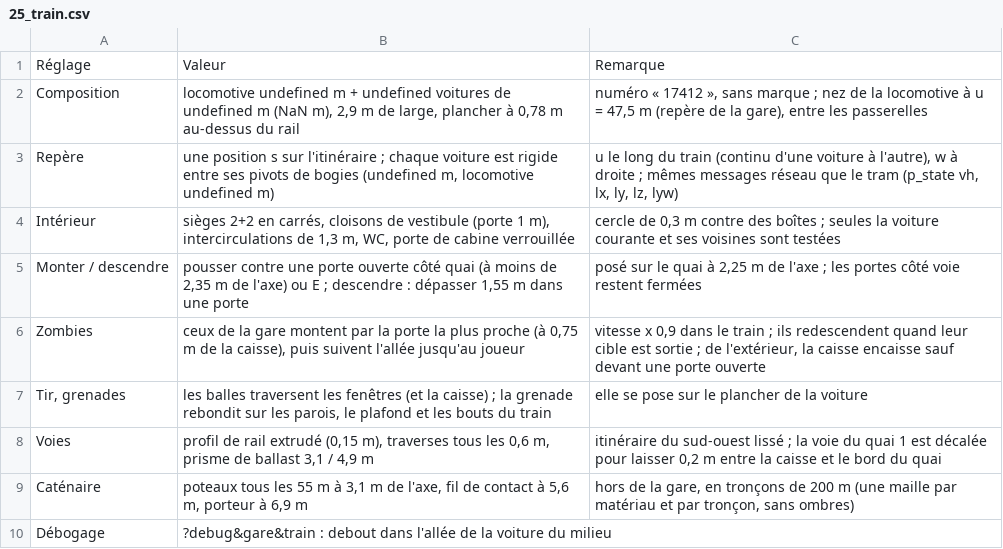
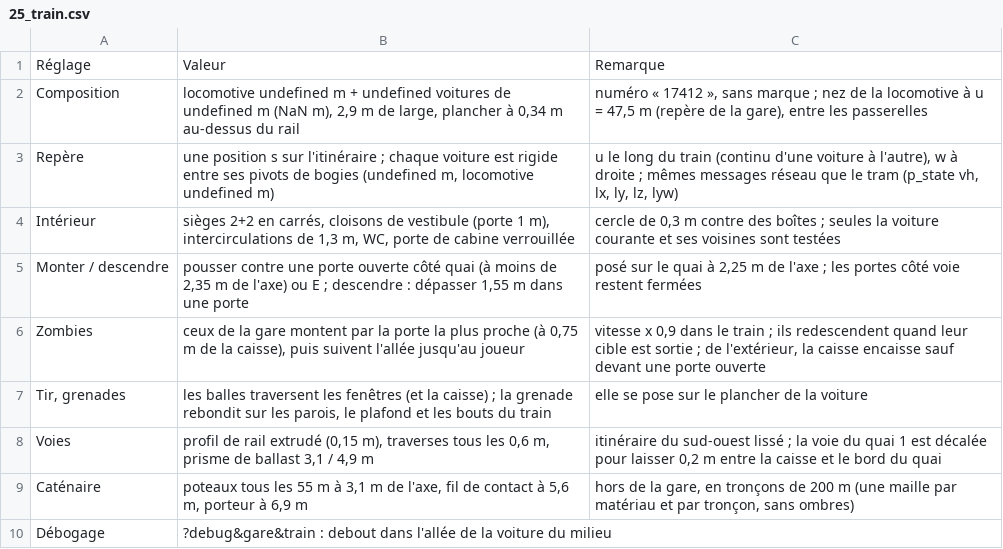
Before and after one commit to davideneco/zombie-survival, a CSV file: docs/csv/25_train.csv, drawn as a sheet.

```diff
--- a/docs/csv/25_train.csv
+++ b/docs/csv/25_train.csv
@@ -1,3 +1,3 @@
 Réglage;Valeur;Remarque
-Composition;locomotive undefined m + undefined voitures de undefined m (NaN m), 2,9 m de large, plancher à 0,78 m au-dessus du rail;"numéro « 17412 », sans marque ; nez de la locomotive à u = 47,5 m (repère de la gare), entre les passerelles"
+Composition;locomotive undefined m + undefined voitures de undefined m (NaN m), 2,9 m de large, plancher à 0,34 m au-dessus du rail;"numéro « 17412 », sans marque ; nez de la locomotive à u = 47,5 m (repère de la gare), entre les passerelles"
 Repère;"une position s sur l'itinéraire ; chaque voiture est rigide entre ses pivots de bogies (undefined m, locomotive undefined m)";"u le long du train (continu d'une voiture à l'autre), w à droite ; mêmes messages réseau que le tram (p_state vh, lx, ly, lz, lyw)"
```
Also changed, not shown: docs/csv/11_zones.csv, docs/csv/26_intro.csv, 2 other files.
